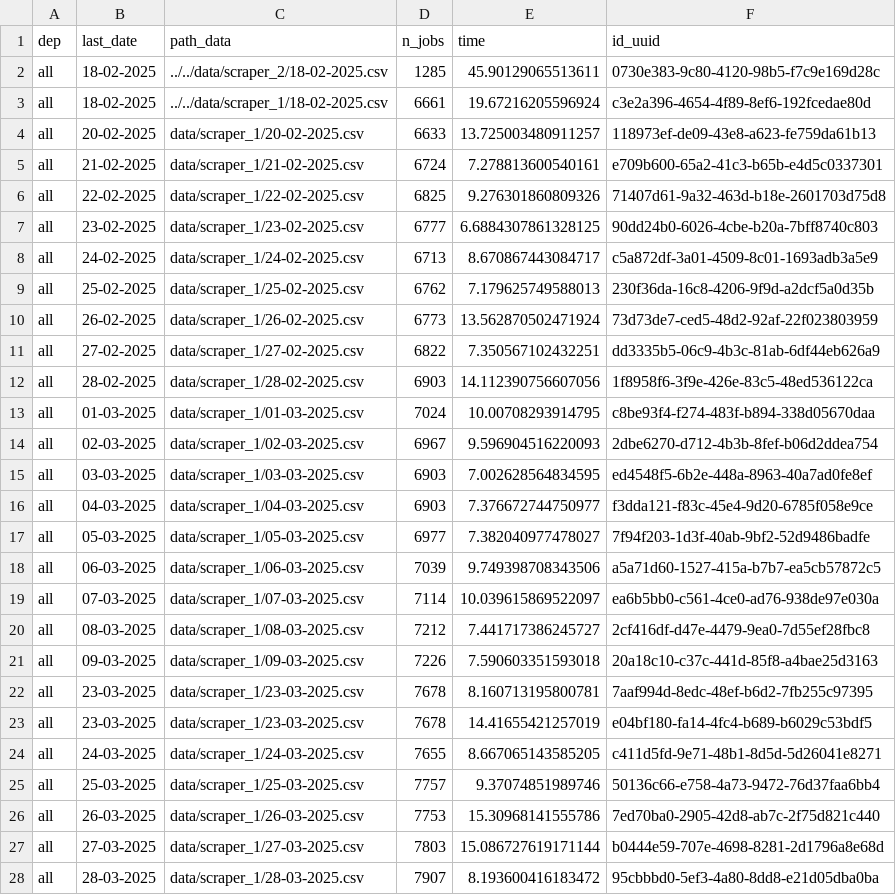
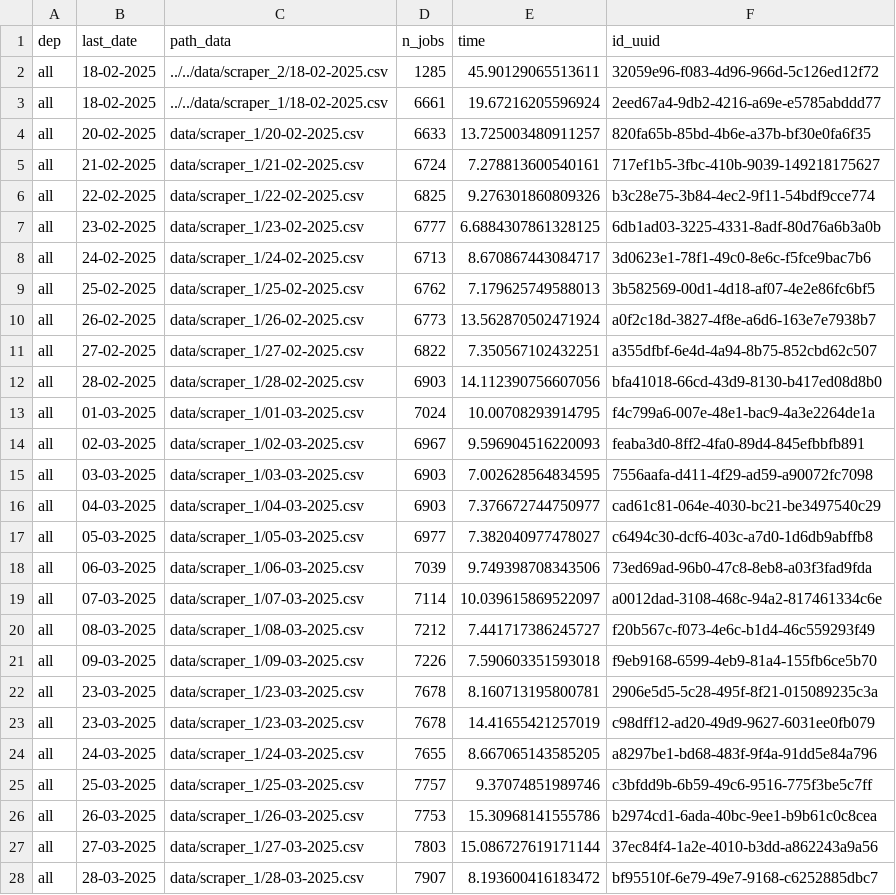
Before and after one commit to CJ2901/extract_empleos, a CSV file: scrapers/scraper_1/logs/logs.csv, drawn as a sheet; only a part is shown; the diff covers the shown part only.

```diff
--- a/scrapers/scraper_1/logs/logs.csv
+++ b/scrapers/scraper_1/logs/logs.csv
@@ -1,28 +1,28 @@
 dep,last_date,path_data,n_jobs,time,id_uuid
-all,18-02-2025,../../data/scraper_2/18-02-2025.csv,1285,45.90129065513611,0730e383-9c80-4120-98b5-f7c9e169d28c
-all,18-02-2025,../../data/scraper_1/18-02-2025.csv,6661,19.67216205596924,c3e2a396-4654-4f89-8ef6-192fcedae80d
-all,20-02-2025,data/scraper_1/20-02-2025.csv,6633,13.725003480911257,118973ef-de09-43e8-a623-fe759da61b13
-all,21-02-2025,data/scraper_1/21-02-2025.csv,6724,7.278813600540161,e709b600-65a2-41c3-b65b-e4d5c0337301
-all,22-02-2025,data/scraper_1/22-02-2025.csv,6825,9.276301860809326,71407d61-9a32-463d-b18e-2601703d75d8
-all,23-02-2025,data/scraper_1/23-02-2025.csv,6777,6.6884307861328125,90dd24b0-6026-4cbe-b20a-7bff8740c803
-all,24-02-2025,data/scraper_1/24-02-2025.csv,6713,8.670867443084717,c5a872df-3a01-4509-8c01-1693adb3a5e9
-all,25-02-2025,data/scraper_1/25-02-2025.csv,6762,7.179625749588013,230f36da-16c8-4206-9f9d-a2dcf5a0d35b
-all,26-02-2025,data/scraper_1/26-02-2025.csv,6773,13.562870502471924,73d73de7-ced5-48d2-92af-22f023803959
-all,27-02-2025,data/scraper_1/27-02-2025.csv,6822,7.350567102432251,dd3335b5-06c9-4b3c-81ab-6df44eb626a9
-all,28-02-2025,data/scraper_1/28-02-2025.csv,6903,14.112390756607056,1f8958f6-3f9e-426e-83c5-48ed536122ca
-all,01-03-2025,data/scraper_1/01-03-2025.csv,7024,10.00708293914795,c8be93f4-f274-483f-b894-338d05670daa
-all,02-03-2025,data/scraper_1/02-03-2025.csv,6967,9.596904516220093,2dbe6270-d712-4b3b-8fef-b06d2ddea754
-all,03-03-2025,data/scraper_1/03-03-2025.csv,6903,7.002628564834595,ed4548f5-6b2e-448a-8963-40a7ad0fe8ef
-all,04-03-2025,data/scraper_1/04-03-2025.csv,6903,7.376672744750977,f3dda121-f83c-45e4-9d20-6785f058e9ce
-all,05-03-2025,data/scraper_1/05-03-2025.csv,6977,7.382040977478027,7f94f203-1d3f-40ab-9bf2-52d9486badfe
-all,06-03-2025,data/scraper_1/06-03-2025.csv,7039,9.749398708343506,a5a71d60-1527-415a-b7b7-ea5cb57872c5
-all,07-03-2025,data/scraper_1/07-03-2025.csv,7114,10.039615869522097,ea6b5bb0-c561-4ce0-ad76-938de97e030a
-all,08-03-2025,data/scraper_1/08-03-2025.csv,7212,7.441717386245727,2cf416df-d47e-4479-9ea0-7d55ef28fbc8
-all,09-03-2025,data/scraper_1/09-03-2025.csv,7226,7.590603351593018,20a18c10-c37c-441d-85f8-a4bae25d3163
-all,23-03-2025,data/scraper_1/23-03-2025.csv,7678,8.160713195800781,7aaf994d-8edc-48ef-b6d2-7fb255c97395
-all,23-03-2025,data/scraper_1/23-03-2025.csv,7678,14.41655421257019,e04bf180-fa14-4fc4-b689-b6029c53bdf5
-all,24-03-2025,data/scraper_1/24-03-2025.csv,7655,8.667065143585205,c411d5fd-9e71-48b1-8d5d-5d26041e8271
-all,25-03-2025,data/scraper_1/25-03-2025.csv,7757,9.37074851989746,50136c66-e758-4a73-9472-76d37faa6bb4
-all,26-03-2025,data/scraper_1/26-03-2025.csv,7753,15.30968141555786,7ed70ba0-2905-42d8-ab7c-2f75d821c440
-all,27-03-2025,data/scraper_1/27-03-2025.csv,7803,15.086727619171144,b0444e59-707e-4698-8281-2d1796a8e68d
-all,28-03-2025,data/scraper_1/28-03-2025.csv,7907,8.193600416183472,95cbbbd0-5ef3-4a80-8dd8-e21d05dba0ba
+all,18-02-2025,../../data/scraper_2/18-02-2025.csv,1285,45.90129065513611,32059e96-f083-4d96-966d-5c126ed12f72
+all,18-02-2025,../../data/scraper_1/18-02-2025.csv,6661,19.67216205596924,2eed67a4-9db2-4216-a69e-e5785abddd77
+all,20-02-2025,data/scraper_1/20-02-2025.csv,6633,13.725003480911257,820fa65b-85bd-4b6e-a37b-bf30e0fa6f35
+all,21-02-2025,data/scraper_1/21-02-2025.csv,6724,7.278813600540161,717ef1b5-3fbc-410b-9039-149218175627
+all,22-02-2025,data/scraper_1/22-02-2025.csv,6825,9.276301860809326,b3c28e75-3b84-4ec2-9f11-54bdf9cce774
+all,23-02-2025,data/scraper_1/23-02-2025.csv,6777,6.6884307861328125,6db1ad03-3225-4331-8adf-80d76a6b3a0b
+all,24-02-2025,data/scraper_1/24-02-2025.csv,6713,8.670867443084717,3d0623e1-78f1-49c0-8e6c-f5fce9bac7b6
+all,25-02-2025,data/scraper_1/25-02-2025.csv,6762,7.179625749588013,3b582569-00d1-4d18-af07-4e2e86fc6bf5
+all,26-02-2025,data/scraper_1/26-02-2025.csv,6773,13.562870502471924,a0f2c18d-3827-4f8e-a6d6-163e7e7938b7
+all,27-02-2025,data/scraper_1/27-02-2025.csv,6822,7.350567102432251,a355dfbf-6e4d-4a94-8b75-852cbd62c507
+all,28-02-2025,data/scraper_1/28-02-2025.csv,6903,14.112390756607056,bfa41018-66cd-43d9-8130-b417ed08d8b0
+all,01-03-2025,data/scraper_1/01-03-2025.csv,7024,10.00708293914795,f4c799a6-007e-48e1-bac9-4a3e2264de1a
+all,02-03-2025,data/scraper_1/02-03-2025.csv,6967,9.596904516220093,feaba3d0-8ff2-4fa0-89d4-845efbbfb891
+all,03-03-2025,data/scraper_1/03-03-2025.csv,6903,7.002628564834595,7556aafa-d411-4f29-ad59-a90072fc7098
+all,04-03-2025,data/scraper_1/04-03-2025.csv,6903,7.376672744750977,cad61c81-064e-4030-bc21-be3497540c29
+all,05-03-2025,data/scraper_1/05-03-2025.csv,6977,7.382040977478027,c6494c30-dcf6-403c-a7d0-1d6db9abffb8
+all,06-03-2025,data/scraper_1/06-03-2025.csv,7039,9.749398708343506,73ed69ad-96b0-47c8-8eb8-a03f3fad9fda
+all,07-03-2025,data/scraper_1/07-03-2025.csv,7114,10.039615869522097,a0012dad-3108-468c-94a2-817461334c6e
+all,08-03-2025,data/scraper_1/08-03-2025.csv,7212,7.441717386245727,f20b567c-f073-4e6c-b1d4-46c559293f49
+all,09-03-2025,data/scraper_1/09-03-2025.csv,7226,7.590603351593018,f9eb9168-6599-4eb9-81a4-155fb6ce5b70
+all,23-03-2025,data/scraper_1/23-03-2025.csv,7678,8.160713195800781,2906e5d5-5c28-495f-8f21-015089235c3a
+all,23-03-2025,data/scraper_1/23-03-2025.csv,7678,14.41655421257019,c98dff12-ad20-49d9-9627-6031ee0fb079
+all,24-03-2025,data/scraper_1/24-03-2025.csv,7655,8.667065143585205,a8297be1-bd68-483f-9f4a-91dd5e84a796
+all,25-03-2025,data/scraper_1/25-03-2025.csv,7757,9.37074851989746,c3bfdd9b-6b59-49c6-9516-775f3be5c7ff
+all,26-03-2025,data/scraper_1/26-03-2025.csv,7753,15.30968141555786,b2974cd1-6ada-40bc-9ee1-b9b61c0c8cea
+all,27-03-2025,data/scraper_1/27-03-2025.csv,7803,15.086727619171144,37ec84f4-1a2e-4010-b3dd-a862243a9a56
+all,28-03-2025,data/scraper_1/28-03-2025.csv,7907,8.193600416183472,bf95510f-6e79-49e7-9168-c6252885dbc7
```
Also changed, not shown: 1 added row elsewhere in this file, 1 other file.
